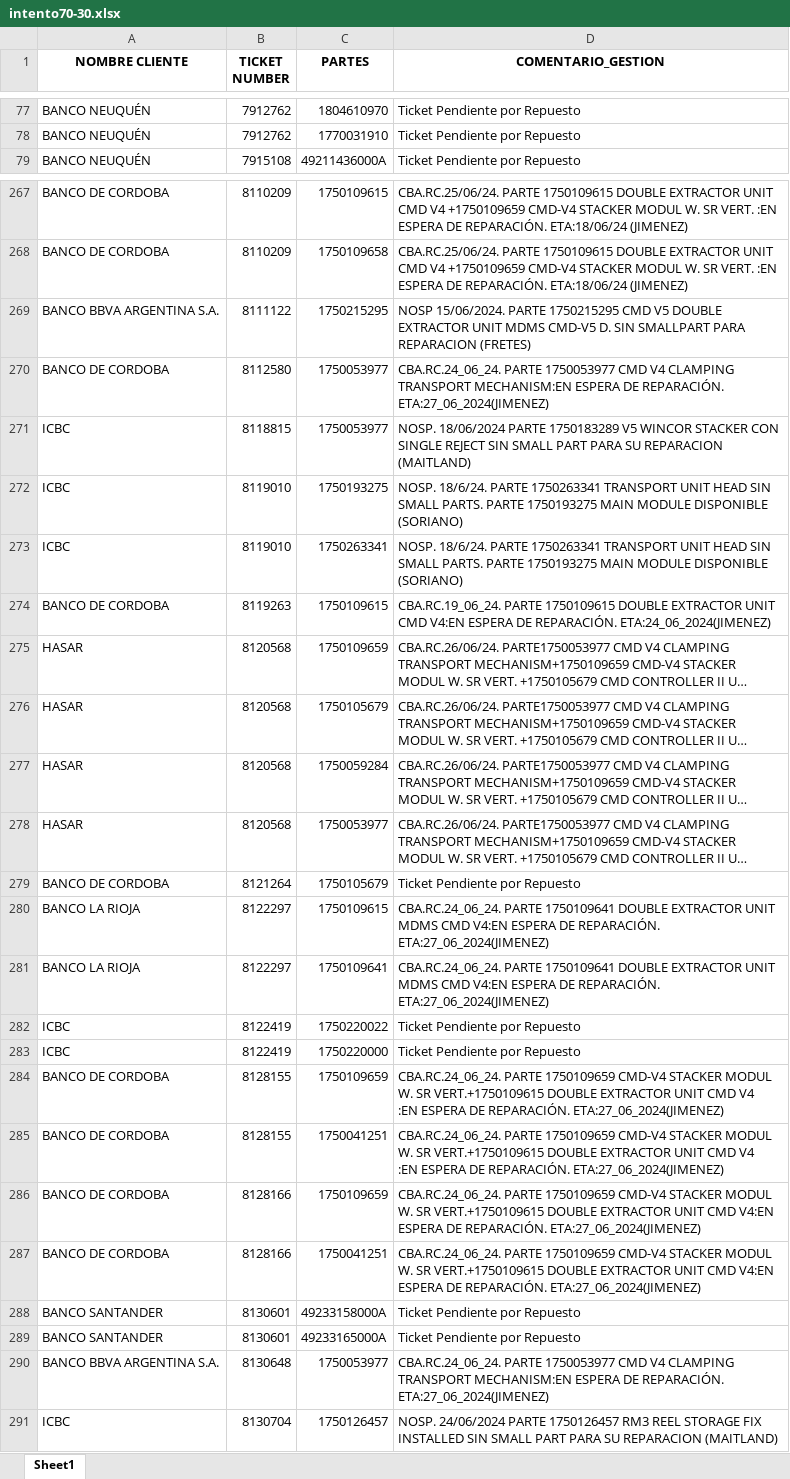
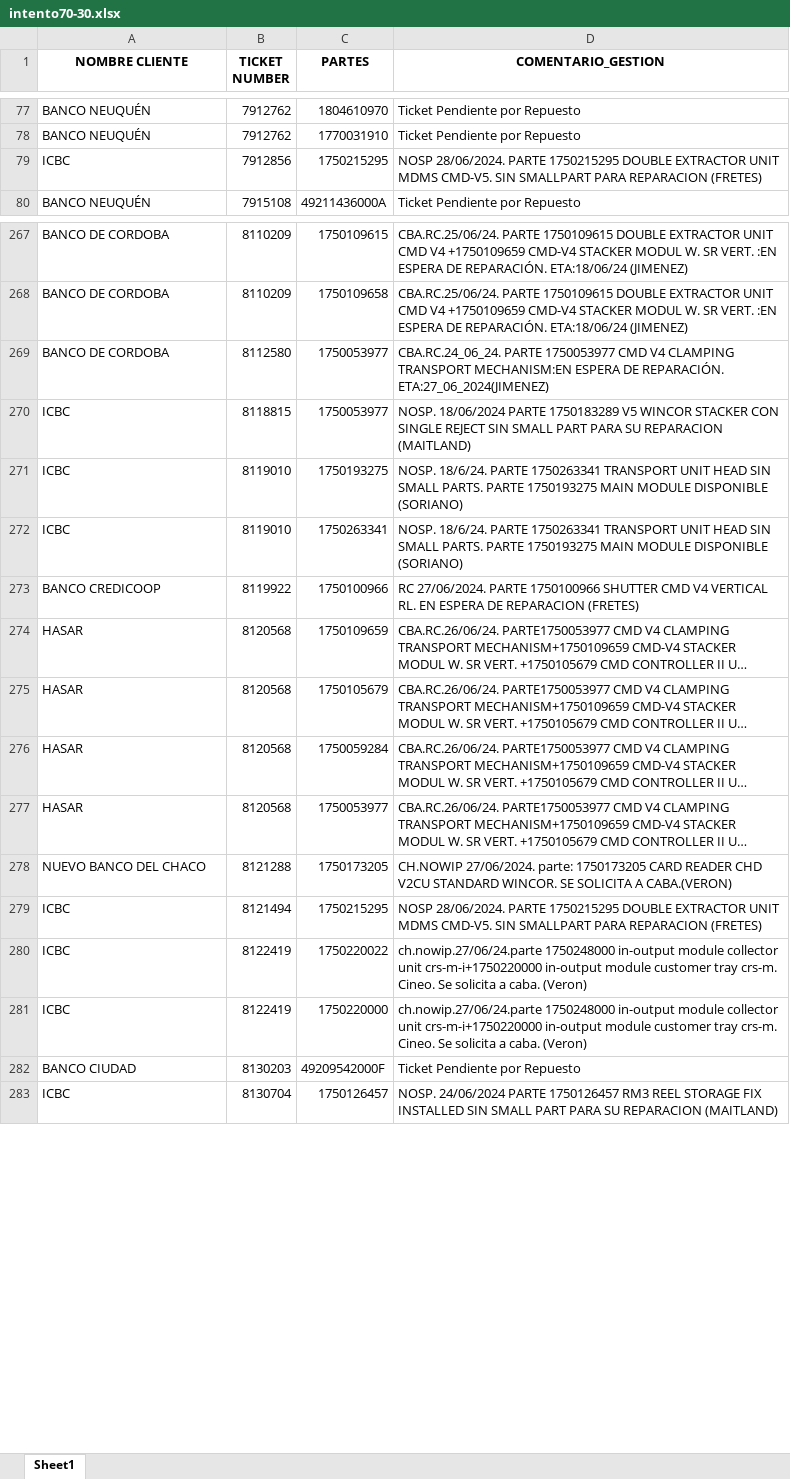
Before and after one commit to lucasrdrz/testdn, an Excel workbook: intento70-30.xlsx, sheet Sheet1, drawn as a sheet; only a part is shown, gaps mark what is left out; long unchanged cells end in …; values as stored, in another font and other column widths than the file's, no borders; removed rows and columns are numbered as before the commit, all else as after; ↵ is a line break in a cell; the diff covers the shown part only; the diff names each change by its address in the sheet, - before the commit and + after, or states it on an @@ line.

```diff
--- a/intento70-30.xlsx (sheet Sheet1)
+++ b/intento70-30.xlsx (sheet Sheet1)
+row 79: ICBC | 7912856 | 1750215295 | NOSP 28/06/2024. PARTE 1750215295 DOUBLE EXTRACTOR UNIT MDMS CMD-V5. SIN SMALLPART PARA REPARACION (FRETES)
-row 269: BANCO BBVA ARGENTINA S.A. | 8111122 | 1750215295 | NOSP 15/06/2024. PARTE 1750215295 CMD V5 DOUBLE EXTRACTOR UNIT MDMS CMD-V5 D. SIN SMALLPART PARA REPARACION (FRETES)
-row 274: BANCO DE CORDOBA | 8119263 | 1750109615 | CBA.RC.19_06_24. PARTE 1750109615 DOUBLE EXTRACTOR UNIT CMD V4:EN ESPERA DE REPARACIÓN. ETA:24_06_2024(JIMENEZ)
+row 273: BANCO CREDICOOP | 8119922 | 1750100966 | RC 27/06/2024. PARTE 1750100966 SHUTTER CMD V4 VERTICAL RL. EN ESPERA DE REPARACION (FRETES)
-row 279: BANCO DE CORDOBA | 8121264 | 1750105679 | Ticket Pendiente por Repuesto
-row 280: BANCO LA RIOJA | 8122297 | 1750109615 | CBA.RC.24_06_24. PARTE 1750109641 DOUBLE EXTRACTOR UNIT MDMS CMD V4:EN ESPERA DE REPARACIÓN. ETA:27_06_2024(JIMENEZ)
-row 281: BANCO LA RIOJA | 8122297 | 1750109641 | CBA.RC.24_06_24. PARTE 1750109641 DOUBLE EXTRACTOR UNIT MDMS CMD V4:EN ESPERA DE REPARACIÓN. ETA:27_06_2024(JIMENEZ)
+row 278: NUEVO BANCO DEL CHACO | 8121288 | 1750173205 | CH.NOWIP 27/06/2024. parte: 1750173205 CARD READER CHD V2CU STANDARD WINCOR. SE SOLICITA A CABA.(VERON)
+row 279: ICBC | 8121494 | 1750215295 | NOSP 28/06/2024. PARTE 1750215295 DOUBLE EXTRACTOR UNIT MDMS CMD-V5. SIN SMALLPART PARA REPARACION (FRETES)
-D280:D281 (COMENTARIO_GESTION): Ticket Pendiente por Repuesto
+D280:D281 (COMENTARIO_GESTION): ch.nowip.27/06/24.parte 1750248000 in-output module collector unit crs-m-i+1750220000 in-output module customer tray crs-m. Cineo. Se solicita a caba. (Veron)
-row 284: BANCO DE CORDOBA | 8128155 | 1750109659 | CBA.RC.24_06_24. PARTE 1750109659 CMD-V4 STACKER MODUL W. SR VERT.+1750109615 DOUBLE EXTRACTOR UNIT CMD V4 ↵ :EN ESPERA DE REPARACIÓN. ETA:27_06_2024(JIMENEZ)
-row 285: BANCO DE CORDOBA | 8128155 | 1750041251 | CBA.RC.24_06_24. PARTE 1750109659 CMD-V4 STACKER MODUL W. SR VERT.+1750109615 DOUBLE EXTRACTOR UNIT CMD V4 ↵ :EN ESPERA DE REPARACIÓN. ETA:27_06_2024(JIMENEZ)
-row 286: BANCO DE CORDOBA | 8128166 | 1750109659 | CBA.RC.24_06_24. PARTE 1750109659 CMD-V4 STACKER MODUL W. SR VERT.+1750109615 DOUBLE EXTRACTOR UNIT CMD V4:EN ESPERA DE REPARACIÓN. ETA:27_06_2024(JIMENEZ)
-row 287: BANCO DE CORDOBA | 8128166 | 1750041251 | CBA.RC.24_06_24. PARTE 1750109659 CMD-V4 STACKER MODUL W. SR VERT.+1750109615 DOUBLE EXTRACTOR UNIT CMD V4:EN ESPERA DE REPARACIÓN. ETA:27_06_2024(JIMENEZ)
-row 288: BANCO SANTANDER | 8130601 | 49233158000A | Ticket Pendiente por Repuesto
-row 289: BANCO SANTANDER | 8130601 | 49233165000A | Ticket Pendiente por Repuesto
-row 290: BANCO BBVA ARGENTINA S.A. | 8130648 | 1750053977 | CBA.RC.24_06_24. PARTE 1750053977 CMD V4 CLAMPING TRANSPORT MECHANISM:EN ESPERA DE REPARACIÓN. ETA:27_06_2024(JIMENEZ)
+row 282: BANCO CIUDAD | 8130203 | 49209542000F | Ticket Pendiente por Repuesto
```
Also changed, not shown: 14 added rows, 8 removed rows and 13 edited cells elsewhere in this sheet, TicktesPendientes.xlsx, 1 other file.
